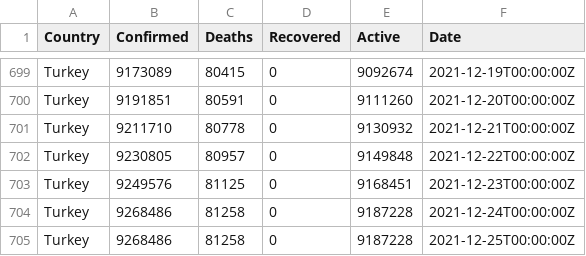
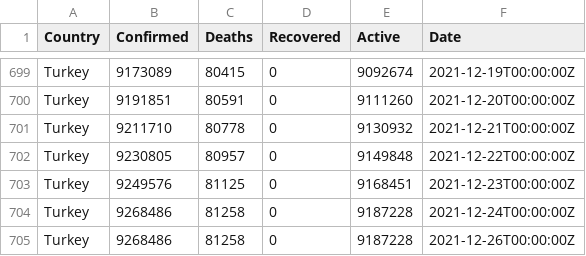
Before and after one commit to ocakhasan/fetch_covid_daily, a CSV file: turkey_covid.csv, drawn as a sheet; only a part is shown, gaps mark what is left out.

```diff
--- a/turkey_covid.csv
+++ b/turkey_covid.csv
@@ -704,2 +704,2 @@ Turkey,9249576,81125,0,9168451,2021-12-23T00:00:00Z
 Turkey,9268486,81258,0,9187228,2021-12-24T00:00:00Z
-Turkey,9268486,81258,0,9187228,2021-12-25T00:00:00Z
+Turkey,9268486,81258,0,9187228,2021-12-26T00:00:00Z
```
